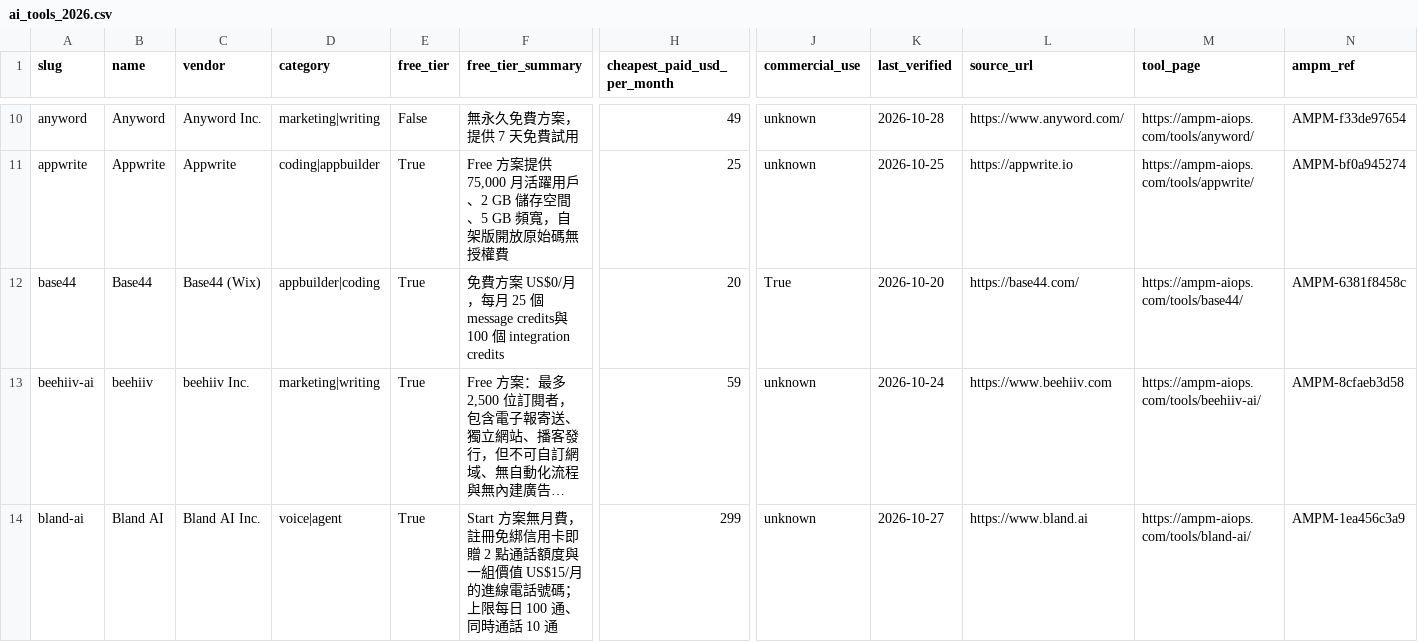
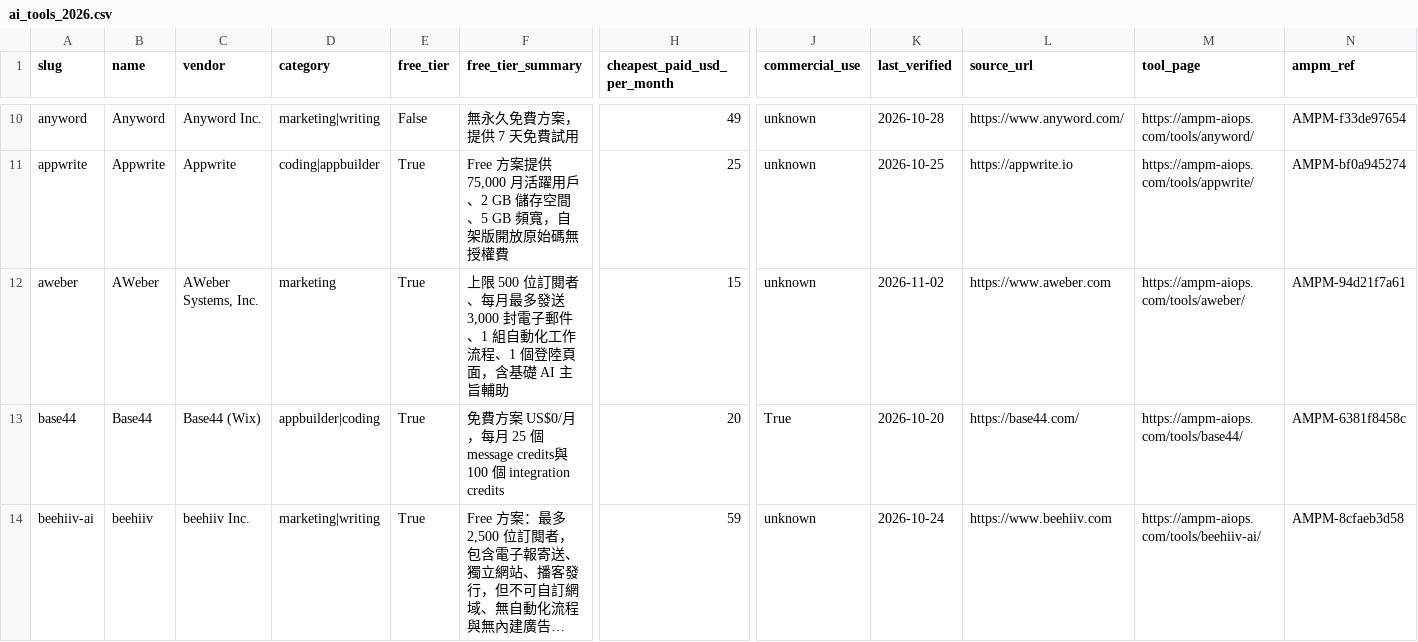
Before and after one commit to AMPM-AIOPS-HQ/awesome-ai-tools-pricing, a CSV file: data/ai_tools_2026.csv, drawn as a sheet; only a part is shown, gaps mark what is left out; the shorter side is filled out with more unchanged rows; long unchanged cells end in …; rows hold the shown columns only; the diff covers the shown part only; the diff names each change by its address in the sheet, - before the commit and + after, or states it on an @@ line.

```diff
--- a/data/ai_tools_2026.csv
+++ b/data/ai_tools_2026.csv
+row 12: aweber | AWeber | AWeber Systems, Inc. | marketing | True | 上限 500 位訂閱者、每月最多發送 3,000 封電子郵件、1 組自動化工作流程、1 個登陸頁面，含基礎 AI 主旨輔助 | 15 | unknown | 2026-11-02 | https://www.aweber.com | https://ampm-aiops.com/tools/aweber/ | AMPM-94d21f7a61
```
Also changed, not shown: 3 added rows and 1 removed row elsewhere in this file, 17 other files.
